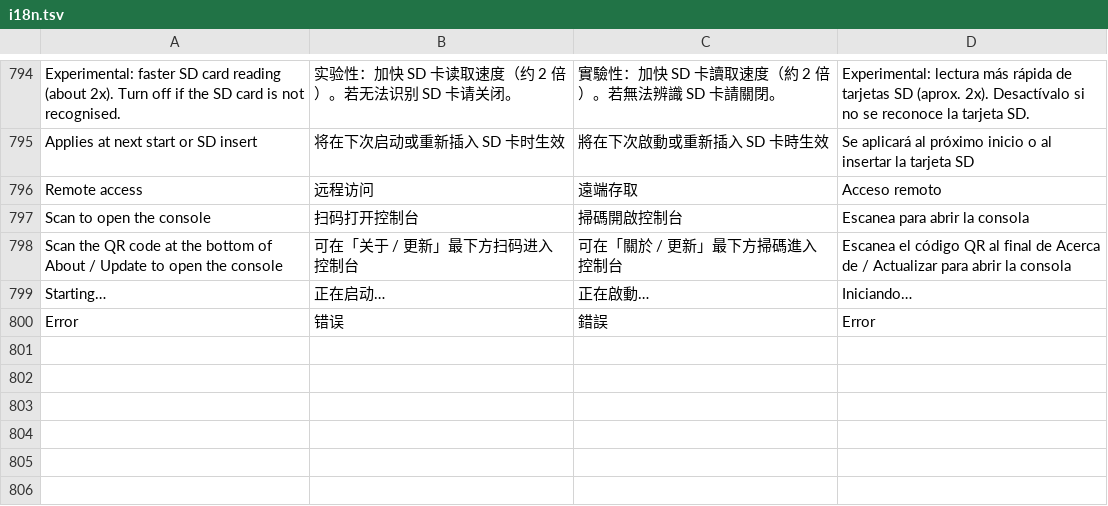
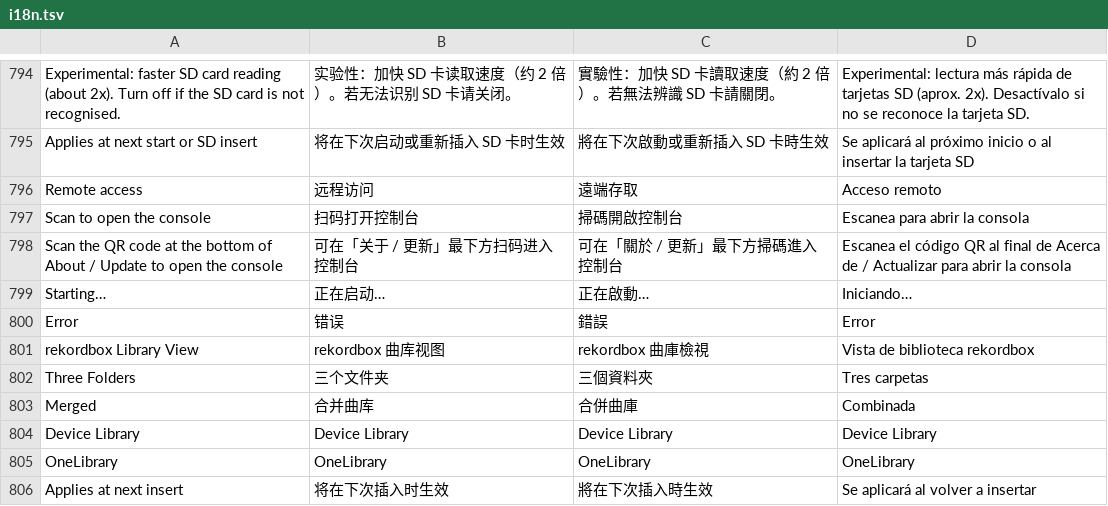
Before and after one commit to Cd1s/EngineX-OS, a TSV file: tools/ui-mod/i18n.tsv, drawn as a sheet; only a part is shown, gaps mark what is left out.

Commit message:
feat(ui,webui): add rb_library_view setting and MergedFolderTitle

```diff
--- a/tools/ui-mod/i18n.tsv
+++ b/tools/ui-mod/i18n.tsv
@@ -800 +800,7 @@ Starting…	正在启动…	正在啟動…	Iniciando…
 Error	错误	錯誤	Error
+rekordbox Library View	rekordbox 曲库视图	rekordbox 曲庫檢視	Vista de biblioteca rekordbox
+Three Folders	三个文件夹	三個資料夾	Tres carpetas
+Merged	合并曲库	合併曲庫	Combinada
+Device Library	Device Library	Device Library	Device Library
+OneLibrary	OneLibrary	OneLibrary	OneLibrary
+Applies at next insert	将在下次插入时生效	將在下次插入時生效	Se aplicará al volver a insertar
```
Also changed, not shown: 6 other files.
